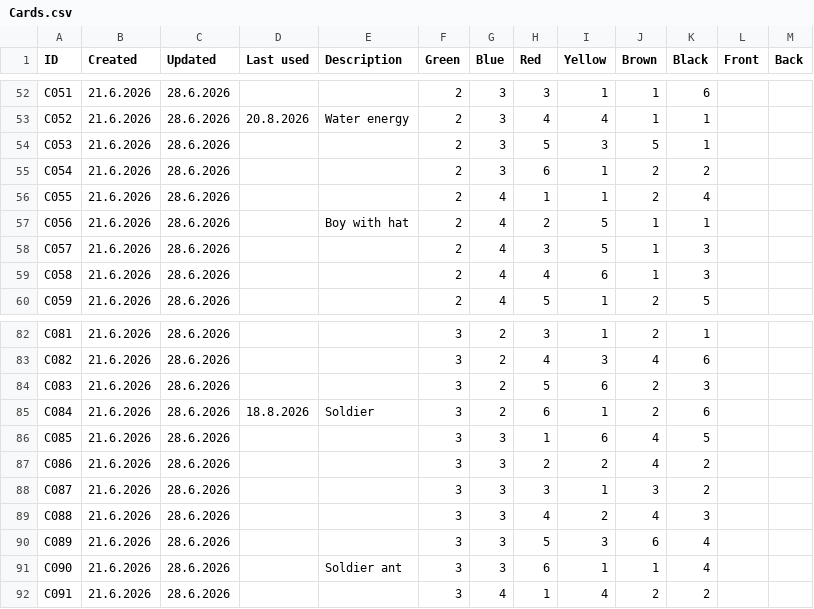
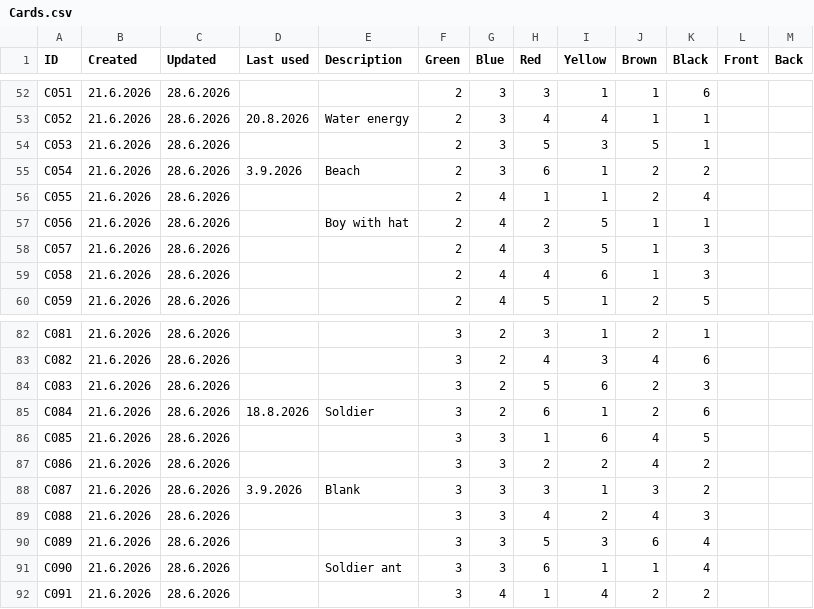
Before and after one commit to pekka-hiddentrail/suolenkainen-map, a CSV file: memory/narrative/cards/Cards.csv, drawn as a sheet; only a part is shown, gaps mark what is left out.

```diff
--- a/memory/narrative/cards/Cards.csv
+++ b/memory/narrative/cards/Cards.csv
@@ -54,3 +54,3 @@ C052,21.6.2026,28.6.2026,20.8.2026,Water energy,2,3,4,4,1,1,,
 C053,21.6.2026,28.6.2026,,,2,3,5,3,5,1,,
-C054,21.6.2026,28.6.2026,,,2,3,6,1,2,2,,
+C054,21.6.2026,28.6.2026,3.9.2026,Beach,2,3,6,1,2,2,,
 C055,21.6.2026,28.6.2026,,,2,4,1,1,2,4,,
@@ -87,3 +87,3 @@ C085,21.6.2026,28.6.2026,,,3,3,1,6,4,5,,
 C086,21.6.2026,28.6.2026,,,3,3,2,2,4,2,,
-C087,21.6.2026,28.6.2026,,,3,3,3,1,3,2,,
+C087,21.6.2026,28.6.2026,3.9.2026,Blank,3,3,3,1,3,2,,
 C088,21.6.2026,28.6.2026,,,3,3,4,2,4,3,,
```
Also changed, not shown: 12 other files.
